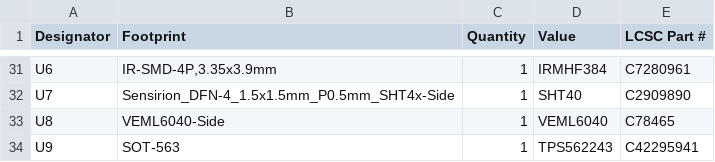
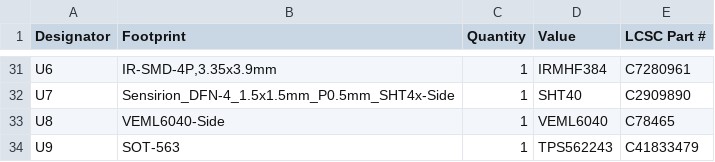
Before and after one commit to revk/ESP32-Remote, a CSV file: PCB/RemoteDev/production/bom.csv, drawn as a sheet; only a part is shown, gaps mark what is left out.

```diff
--- a/PCB/RemoteDev/production/bom.csv
+++ b/PCB/RemoteDev/production/bom.csv
@@ -33,2 +33,2 @@ U7,Sensirion_DFN-4_1.5x1.5mm_P0.5mm_SHT4x-Side,1,SHT40,C2909890
 U8,VEML6040-Side,1,VEML6040,C78465
-U9,SOT-563,1,TPS562243,C42295941
+U9,SOT-563,1,TPS562243,C41833479
```
Also changed, not shown: 3 other files.
